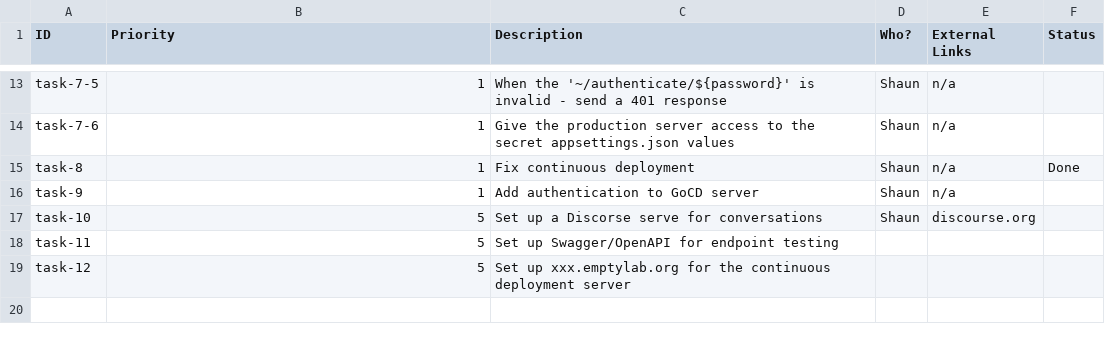
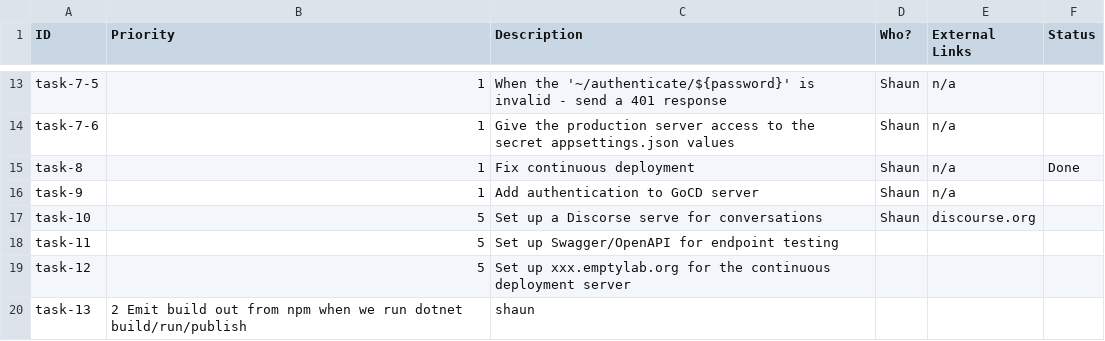
Before and after one commit to emptylab/files, a CSV file: who_is_working_on_what.csv, drawn as a sheet; only a part is shown, gaps mark what is left out; the diff names each change by its address in the sheet, - before the commit and + after, or states it on an @@ line.

Commit message:
Add TODO item

```diff
--- a/who_is_working_on_what.csv
+++ b/who_is_working_on_what.csv
+row 20: task-13 | 2 Emit build out from npm when we run dotnet build/run/publish | shaun
```
